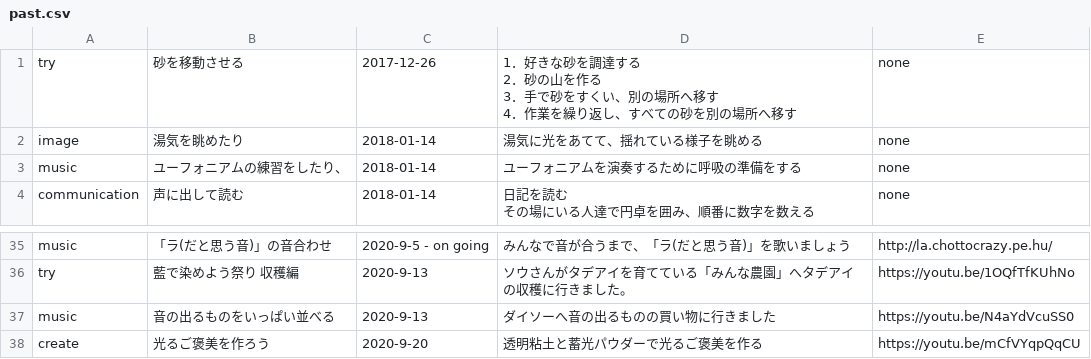
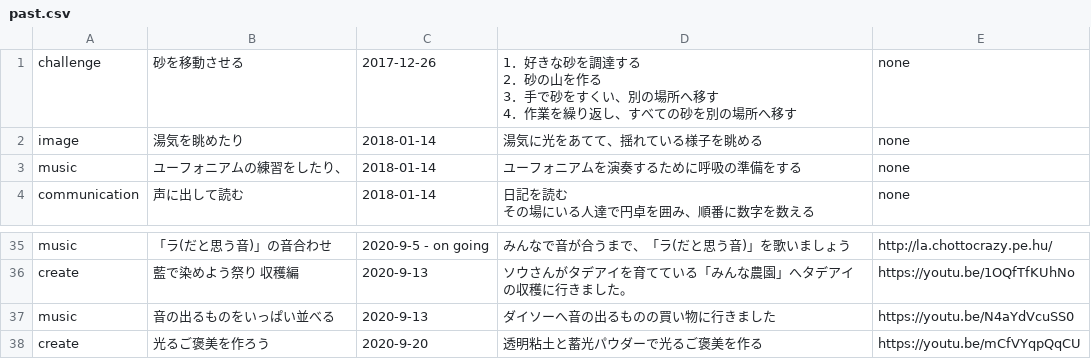
Before and after one commit to creative-community-pehu/index, a CSV file: org/past/past.csv, drawn as a sheet; only a part is shown, gaps mark what is left out; the diff covers the shown part only; the diff names each change by its address in the sheet, - before the commit and + after, or states it on an @@ line.

```diff
--- a/org/past/past.csv
+++ b/org/past/past.csv
-A1: try
+A1: challenge
-A36: try
+A36: create
```
Also changed, not shown: 12 edited cells elsewhere in this file.
